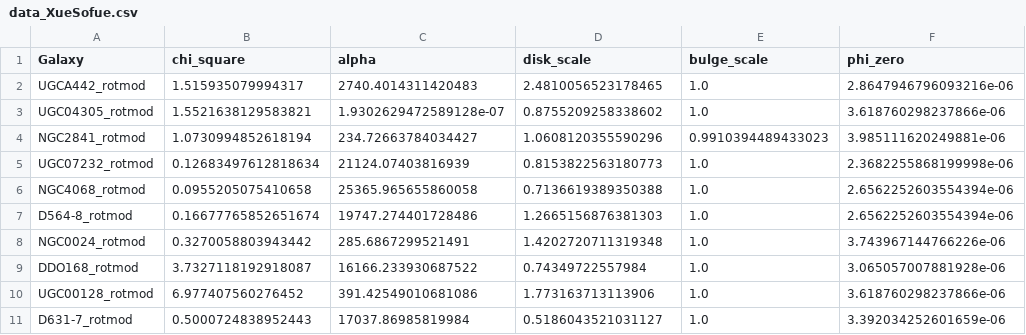
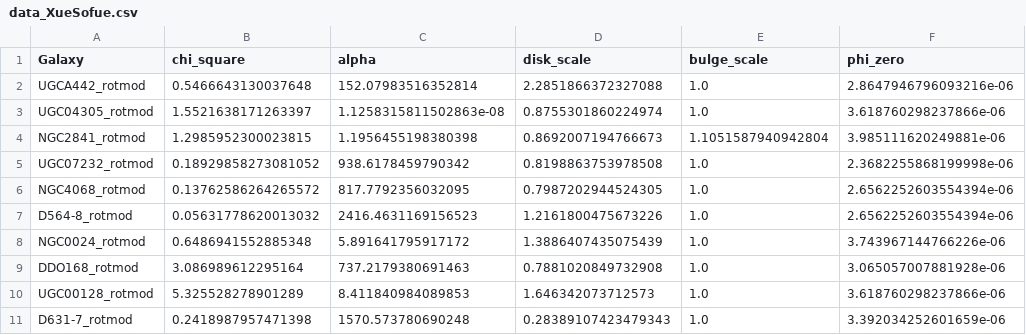
Before and after one commit to Cisneros-Galaxy/RCFM, a CSV file: imported-data/data_XueSofue.csv, drawn as a sheet; only a part is shown; the diff covers the shown part only.

```diff
--- a/imported-data/data_XueSofue.csv
+++ b/imported-data/data_XueSofue.csv
@@ -1,11 +1,11 @@
 Galaxy,chi_square,alpha,disk_scale,bulge_scale,phi_zero
-UGCA442_rotmod,1.515935079994317,2740.4014311420483,                 2.4810056523178465,1.0,2.8647946796093216e-06
-UGC04305_rotmod,1.5521638129583821,1.9302629472589128e-07,                 0.8755209258338602,1.0,3.618760298237866e-06
-NGC2841_rotmod,1.0730994852618194,234.72663784034427,                 1.0608120355590296,0.9910394489433023,3.985111620249881e-06
-UGC07232_rotmod,0.12683497612818634,21124.07403816939,                 0.8153822563180773,1.0,2.3682255868199998e-06
-NGC4068_rotmod,0.0955205075410658,25365.965655860058,                 0.7136619389350388,1.0,2.6562252603554394e-06
-D564-8_rotmod,0.16677765852651674,19747.274401728486,                 1.2665156876381303,1.0,2.6562252603554394e-06
-NGC0024_rotmod,0.3270058803943442,285.6867299521491,                 1.4202720711319348,1.0,3.743967144766226e-06
-DDO168_rotmod,3.7327118192918087,16166.233930687522,                 0.74349722557984,1.0,3.065057007881928e-06
-UGC00128_rotmod,6.977407560276452,391.42549010681086,                 1.773163713113906,1.0,3.618760298237866e-06
-D631-7_rotmod,0.5000724838952443,17037.86985819984,                 0.5186043521031127,1.0,3.392034252601659e-06
+UGCA442_rotmod,0.5466643130037648,152.07983516352814,                 2.2851866372327088,1.0,2.8647946796093216e-06
+UGC04305_rotmod,1.5521638171263397,1.1258315811502863e-08,                 0.8755301860224974,1.0,3.618760298237866e-06
+NGC2841_rotmod,1.2985952300023815,1.1956455198380398,                 0.8692007194766673,1.1051587940942804,3.985111620249881e-06
+UGC07232_rotmod,0.18929858273081052,938.6178459790342,                 0.8198863753978508,1.0,2.3682255868199998e-06
+NGC4068_rotmod,0.13762586264265572,817.7792356032095,                 0.7987202944524305,1.0,2.6562252603554394e-06
+D564-8_rotmod,0.05631778620013032,2416.4631169156523,                 1.2161800475673226,1.0,2.6562252603554394e-06
+NGC0024_rotmod,0.6486941552885348,5.891641795917172,                 1.3886407435075439,1.0,3.743967144766226e-06
+DDO168_rotmod,3.086989612295164,737.2179380691463,                 0.7881020849732908,1.0,3.065057007881928e-06
+UGC00128_rotmod,5.325528278901289,8.411840984089853,                 1.646342073712573,1.0,3.618760298237866e-06
+D631-7_rotmod,0.2418987957471398,1570.573780690248,                 0.28389107423479343,1.0,3.392034252601659e-06
```
Also changed, not shown: 122 edited cells elsewhere in this file, 58 other files.
